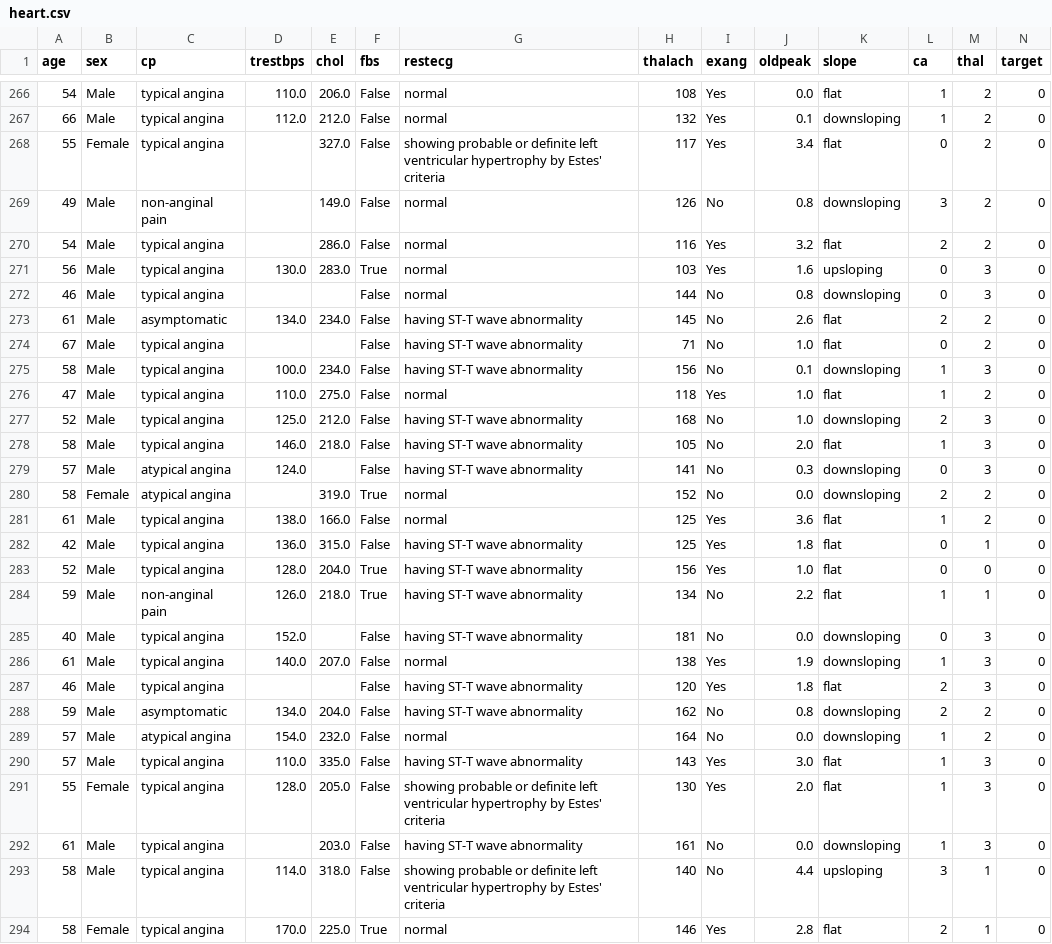
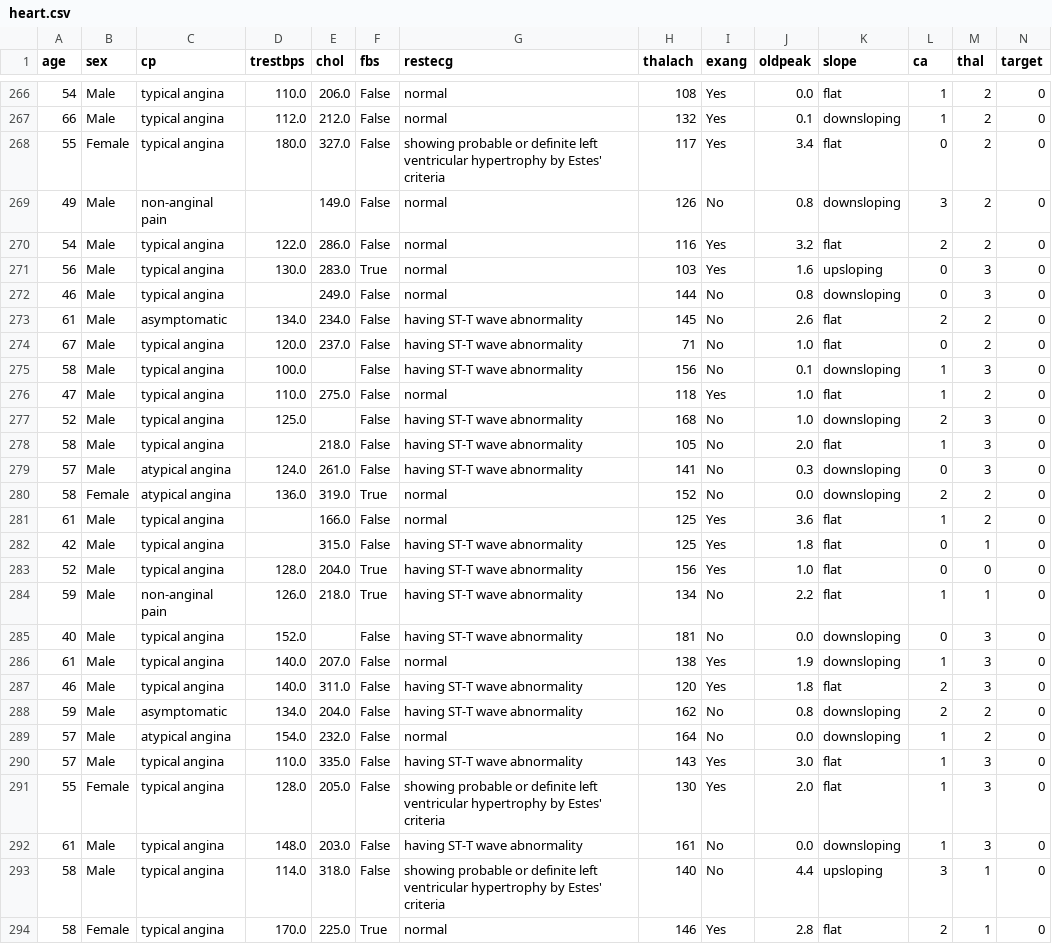
Before and after one commit to datarootsio/mlflow-workshop, a CSV file: data/heart.csv, drawn as a sheet; only a part is shown, gaps mark what is left out; the diff covers the shown part only.

```diff
--- a/data/heart.csv
+++ b/data/heart.csv
@@ -267,17 +267,17 @@ age,sex,cp,trestbps,chol,fbs,restecg,thalach,exang,oldpeak,slope,ca,thal,target
 66,Male,typical angina,112.0,212.0,False,normal,132,Yes,0.1,downsloping,1,2,0
-55,Female,typical angina,,327.0,False,showing probable or definite left ventricular hypertrophy by Estes' criteria,117,Yes,3.4,flat,0,2,0
+55,Female,typical angina,180.0,327.0,False,showing probable or definite left ventricular hypertrophy by Estes' criteria,117,Yes,3.4,flat,0,2,0
 49,Male,non-anginal pain,,149.0,False,normal,126,No,0.8,downsloping,3,2,0
-54,Male,typical angina,,286.0,False,normal,116,Yes,3.2,flat,2,2,0
+54,Male,typical angina,122.0,286.0,False,normal,116,Yes,3.2,flat,2,2,0
 56,Male,typical angina,130.0,283.0,True,normal,103,Yes,1.6,upsloping,0,3,0
-46,Male,typical angina,,,False,normal,144,No,0.8,downsloping,0,3,0
+46,Male,typical angina,,249.0,False,normal,144,No,0.8,downsloping,0,3,0
 61,Male,asymptomatic,134.0,234.0,False,having ST-T wave abnormality,145,No,2.6,flat,2,2,0
-67,Male,typical angina,,,False,having ST-T wave abnormality,71,No,1.0,flat,0,2,0
-58,Male,typical angina,100.0,234.0,False,having ST-T wave abnormality,156,No,0.1,downsloping,1,3,0
+67,Male,typical angina,120.0,237.0,False,having ST-T wave abnormality,71,No,1.0,flat,0,2,0
+58,Male,typical angina,100.0,,False,having ST-T wave abnormality,156,No,0.1,downsloping,1,3,0
 47,Male,typical angina,110.0,275.0,False,normal,118,Yes,1.0,flat,1,2,0
-52,Male,typical angina,125.0,212.0,False,having ST-T wave abnormality,168,No,1.0,downsloping,2,3,0
-58,Male,typical angina,146.0,218.0,False,having ST-T wave abnormality,105,No,2.0,flat,1,3,0
-57,Male,atypical angina,124.0,,False,having ST-T wave abnormality,141,No,0.3,downsloping,0,3,0
-58,Female,atypical angina,,319.0,True,normal,152,No,0.0,downsloping,2,2,0
-61,Male,typical angina,138.0,166.0,False,normal,125,Yes,3.6,flat,1,2,0
-42,Male,typical angina,136.0,315.0,False,having ST-T wave abnormality,125,Yes,1.8,flat,0,1,0
+52,Male,typical angina,125.0,,False,having ST-T wave abnormality,168,No,1.0,downsloping,2,3,0
+58,Male,typical angina,,218.0,False,having ST-T wave abnormality,105,No,2.0,flat,1,3,0
+57,Male,atypical angina,124.0,261.0,False,having ST-T wave abnormality,141,No,0.3,downsloping,0,3,0
+58,Female,atypical angina,136.0,319.0,True,normal,152,No,0.0,downsloping,2,2,0
+61,Male,typical angina,,166.0,False,normal,125,Yes,3.6,flat,1,2,0
+42,Male,typical angina,,315.0,False,having ST-T wave abnormality,125,Yes,1.8,flat,0,1,0
 52,Male,typical angina,128.0,204.0,True,having ST-T wave abnormality,156,Yes,1.0,flat,0,0,0
@@ -286,3 +286,3 @@ age,sex,cp,trestbps,chol,fbs,restecg,thalach,exang,oldpeak,slope,ca,thal,target
 61,Male,typical angina,140.0,207.0,False,normal,138,Yes,1.9,downsloping,1,3,0
-46,Male,typical angina,,,False,having ST-T wave abnormality,120,Yes,1.8,flat,2,3,0
+46,Male,typical angina,140.0,311.0,False,having ST-T wave abnormality,120,Yes,1.8,flat,2,3,0
 59,Male,asymptomatic,134.0,204.0,False,having ST-T wave abnormality,162,No,0.8,downsloping,2,2,0
@@ -291,3 +291,3 @@ age,sex,cp,trestbps,chol,fbs,restecg,thalach,exang,oldpeak,slope,ca,thal,target
 55,Female,typical angina,128.0,205.0,False,showing probable or definite left ventricular hypertrophy by Estes' criteria,130,Yes,2.0,flat,1,3,0
-61,Male,typical angina,,203.0,False,having ST-T wave abnormality,161,No,0.0,downsloping,1,3,0
+61,Male,typical angina,148.0,203.0,False,having ST-T wave abnormality,161,No,0.0,downsloping,1,3,0
 58,Male,typical angina,114.0,318.0,False,showing probable or definite left ventricular hypertrophy by Estes' criteria,140,No,4.4,upsloping,3,1,0
```
Also changed, not shown: 111 edited cells elsewhere in this file, 9 other files.
